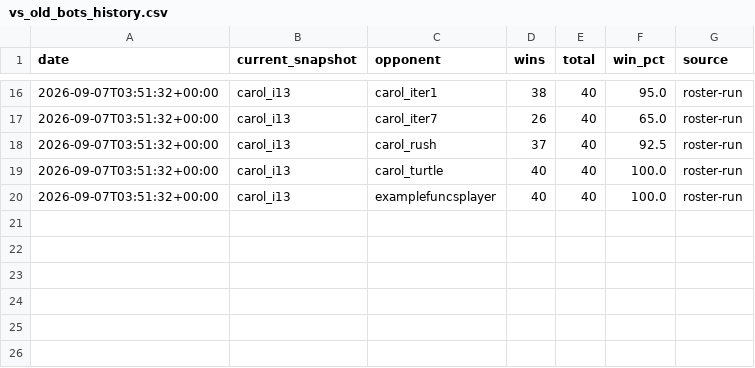
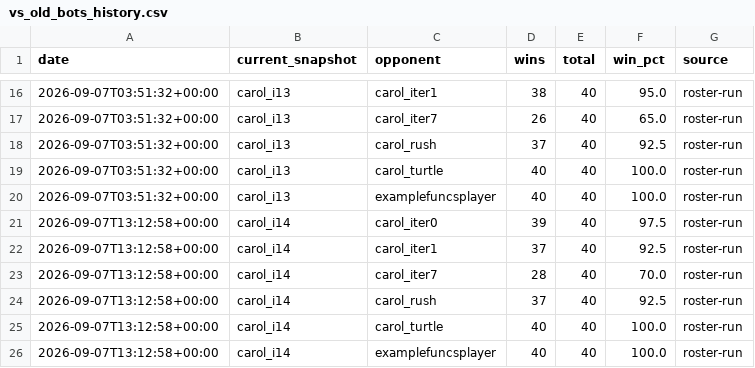
Before and after one commit to terryvanbelle/battlecode25-vibe, a CSV file: agents/carol/progress/vs_old_bots_history.csv, drawn as a sheet; only a part is shown, gaps mark what is left out; the diff names each change by its address in the sheet, - before the commit and + after, or states it on an @@ line.

```diff
--- a/agents/carol/progress/vs_old_bots_history.csv
+++ b/agents/carol/progress/vs_old_bots_history.csv
+row 21: 2026-09-07T13:12:58+00:00 | carol_i14 | carol_iter0 | 39 | 40 | 97.5 | roster-run
+row 22: 2026-09-07T13:12:58+00:00 | carol_i14 | carol_iter1 | 37 | 40 | 92.5 | roster-run
+row 23: 2026-09-07T13:12:58+00:00 | carol_i14 | carol_iter7 | 28 | 40 | 70.0 | roster-run
+row 24: 2026-09-07T13:12:58+00:00 | carol_i14 | carol_rush | 37 | 40 | 92.5 | roster-run
+row 25: 2026-09-07T13:12:58+00:00 | carol_i14 | carol_turtle | 40 | 40 | 100.0 | roster-run
+row 26: 2026-09-07T13:12:58+00:00 | carol_i14 | examplefuncsplayer | 40 | 40 | 100.0 | roster-run
```
Also changed, not shown: 2 other files.
